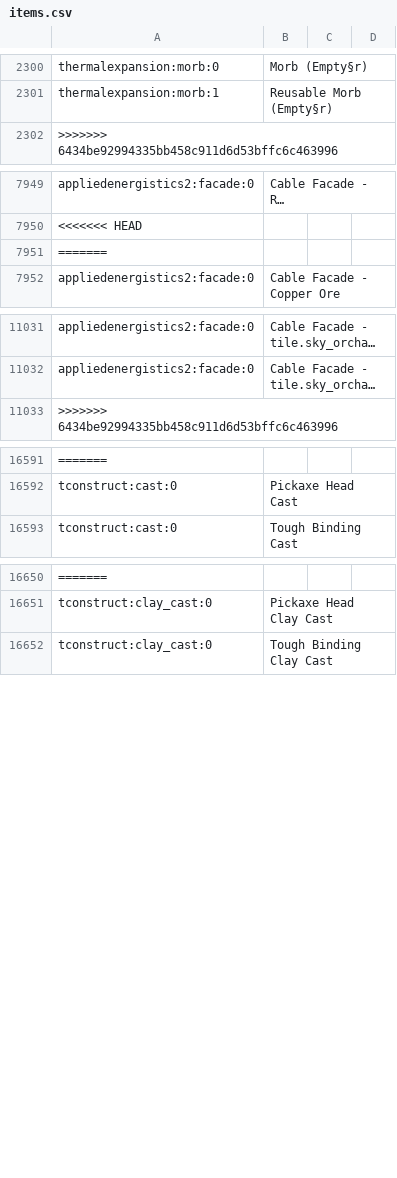
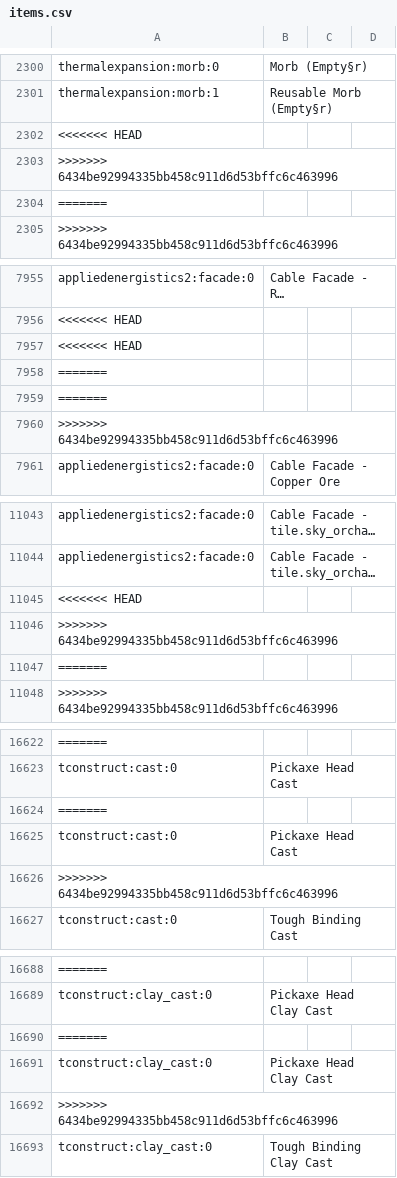
Before and after one commit to Gameplex-Software/The-escape-from-life-modpack, a CSV file: config/AppliedEnergistics2/items.csv, drawn as a sheet; only a part is shown, gaps mark what is left out; long unchanged cells end in …; the diff covers the shown part only; the diff names each change by its address in the sheet, - before the commit and + after, or states it on an @@ line.

```diff
--- a/config/AppliedEnergistics2/items.csv
+++ b/config/AppliedEnergistics2/items.csv
+row 2302: <<<<<<< HEAD
+row 2303: >>>>>>> 6434be92994335bb458c911d6d53bffc6c463996
+row 2304: =======
+row 7957: <<<<<<< HEAD
+row 7959: =======
+row 7960: >>>>>>> 6434be92994335bb458c911d6d53bffc6c463996
+row 11045: <<<<<<< HEAD
+row 11046: >>>>>>> 6434be92994335bb458c911d6d53bffc6c463996
+row 11047: =======
+row 16624: =======
+row 16625: tconstruct:cast:0 | Pickaxe Head Cast
+row 16626: >>>>>>> 6434be92994335bb458c911d6d53bffc6c463996
+row 16690: =======
+row 16691: tconstruct:clay_cast:0 | Pickaxe Head Clay Cast
+row 16692: >>>>>>> 6434be92994335bb458c911d6d53bffc6c463996
```
Also changed, not shown: 62 added rows elsewhere in this file, 10 other files.
